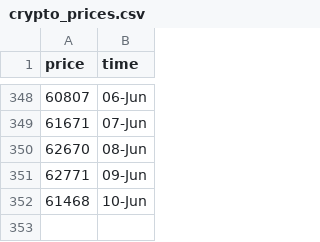
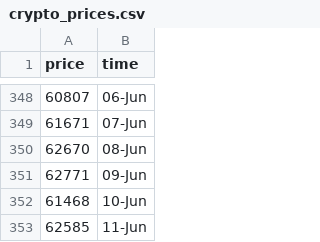
Before and after one commit to ZiaPrince2691/Crypto-price-tracker, a CSV file: crypto_prices.csv, drawn as a sheet; only a part is shown, gaps mark what is left out.

```diff
--- a/crypto_prices.csv
+++ b/crypto_prices.csv
@@ -352 +352,2 @@ price,time
 61468,10-Jun
+62585,11-Jun
```
